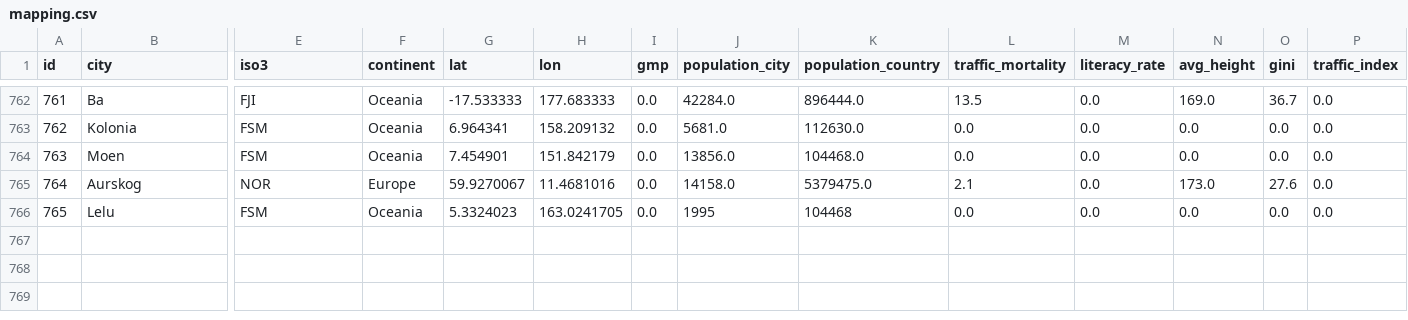
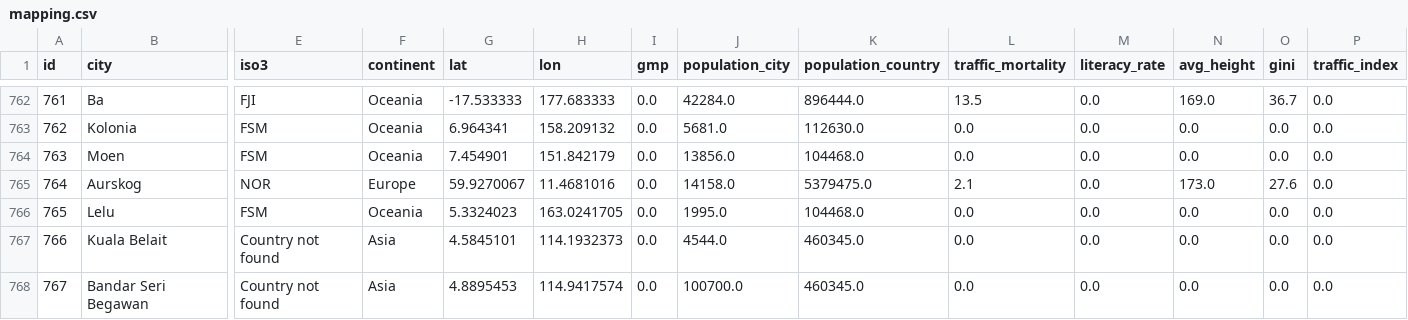
Before and after one commit to Shaadalam9/pedestrians-in-youtube, a CSV file: mapping.csv, drawn as a sheet; only a part is shown, gaps mark what is left out; rows hold the shown columns only; the diff names each change by its address in the sheet, - before the commit and + after, or states it on an @@ line.

Commit message:
Update mapping.csv

```diff
--- a/mapping.csv
+++ b/mapping.csv
-J766 (population_city): 1995
+J766 (population_city): 1995.0
-K766 (population_country): 104468
+K766 (population_country): 104468.0
+row 767: 766 | Kuala Belait | Country not found | Asia | 4.5845101 | 114.1932373 | 0.0 | 4544.0 | 460345.0 | 0.0 | 0.0 | 0.0 | 0.0 | 0.0
+row 768: 767 | Bandar Seri Begawan | Country not found | Asia | 4.8895453 | 114.9417574 | 0.0 | 100700.0 | 460345.0 | 0.0 | 0.0 | 0.0 | 0.0 | 0.0
```
